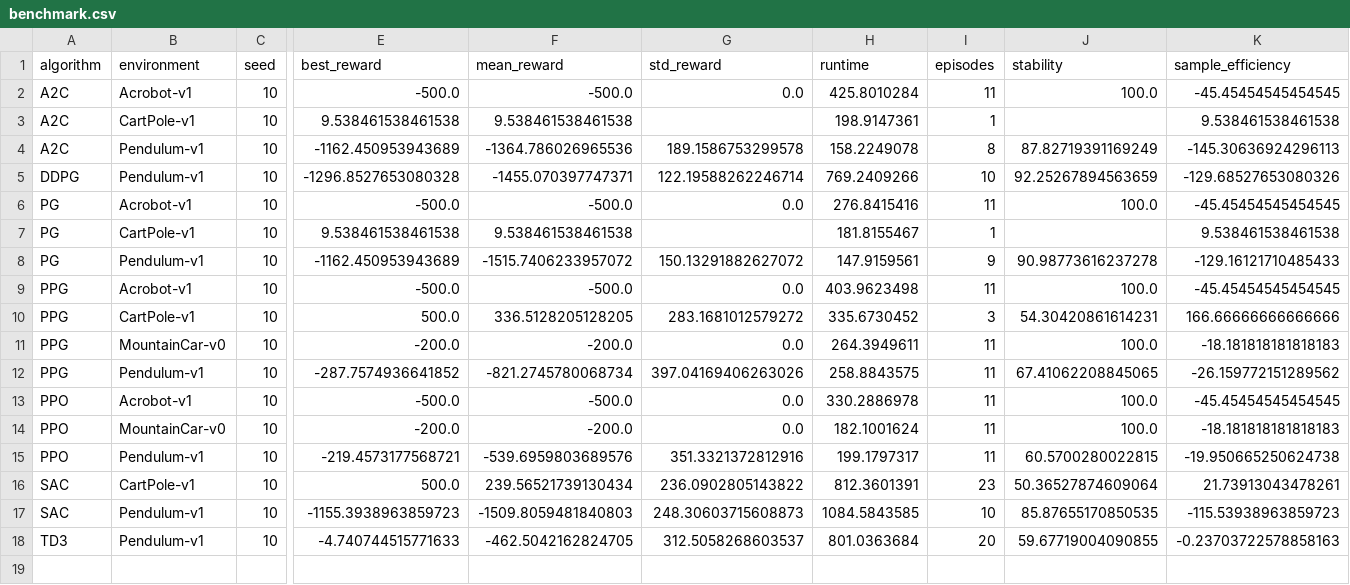
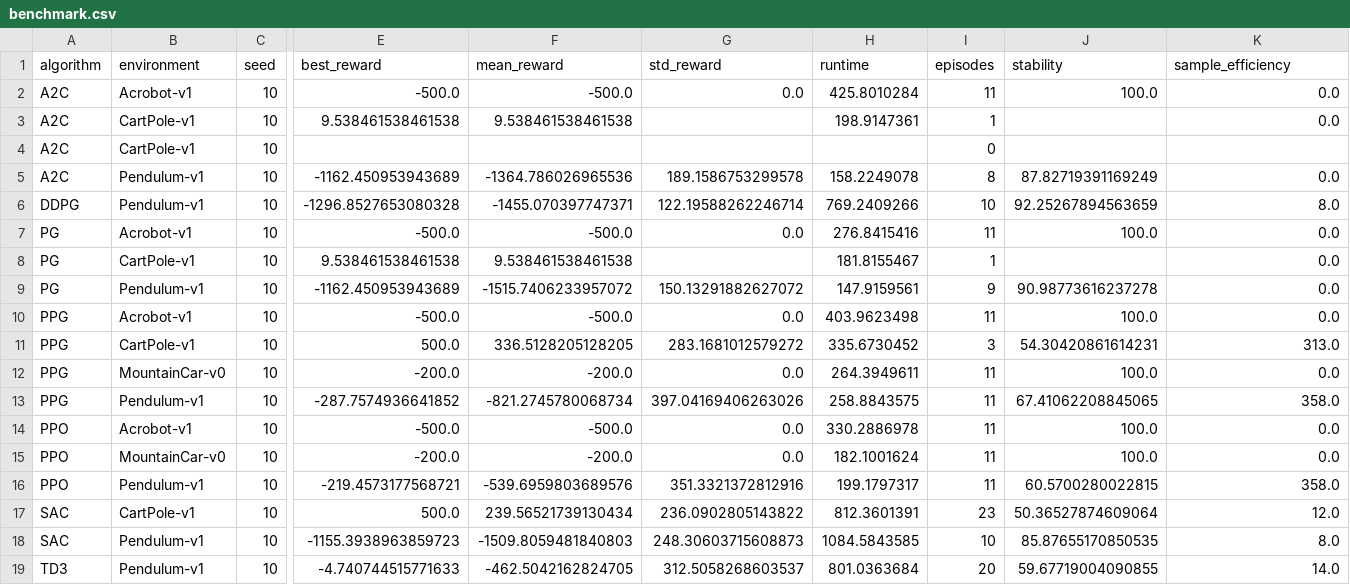
Before and after one commit to Jyccfighting/xuance_policy_based, a CSV file: DRL-Experiment-Analyzer/results/benchmark.csv, drawn as a sheet; only a part is shown, gaps mark what is left out; addresses are those after the commit; rows hold the shown columns only; the diff names each change by its address in the sheet, - before the commit and + after, or states it on an @@ line.

```diff
--- a/DRL-Experiment-Analyzer/results/benchmark.csv
+++ b/DRL-Experiment-Analyzer/results/benchmark.csv
-K2 (sample_efficiency): -45.45454545454545
+K2 (sample_efficiency): 0.0
-K3 (sample_efficiency): 9.538461538461538
+K3 (sample_efficiency): 0.0
+row 4: A2C | CartPole-v1 | 10 |  |  |  |  | 0
-K5 (sample_efficiency): -145.30636924296113
+K5 (sample_efficiency): 0.0
-K6 (sample_efficiency): -129.68527653080326
+K6 (sample_efficiency): 8.0
-K7 (sample_efficiency): -45.45454545454545
+K7 (sample_efficiency): 0.0
-K8 (sample_efficiency): 9.538461538461538
+K8 (sample_efficiency): 0.0
-K9 (sample_efficiency): -129.16121710485433
+K9 (sample_efficiency): 0.0
-K10 (sample_efficiency): -45.45454545454545
+K10 (sample_efficiency): 0.0
-K11 (sample_efficiency): 166.66666666666666
+K11 (sample_efficiency): 313.0
-K12 (sample_efficiency): -18.181818181818183
+K12 (sample_efficiency): 0.0
-K13 (sample_efficiency): -26.159772151289562
+K13 (sample_efficiency): 358.0
-K14 (sample_efficiency): -45.45454545454545
+K14 (sample_efficiency): 0.0
-K15 (sample_efficiency): -18.181818181818183
+K15 (sample_efficiency): 0.0
-K16 (sample_efficiency): -19.950665250624738
+K16 (sample_efficiency): 358.0
-K17 (sample_efficiency): 21.73913043478261
+K17 (sample_efficiency): 12.0
-K18 (sample_efficiency): -115.53938963859723
+K18 (sample_efficiency): 8.0
-K19 (sample_efficiency): -0.23703722578858163
+K19 (sample_efficiency): 14.0
```
Also changed, not shown: 24 other files.
